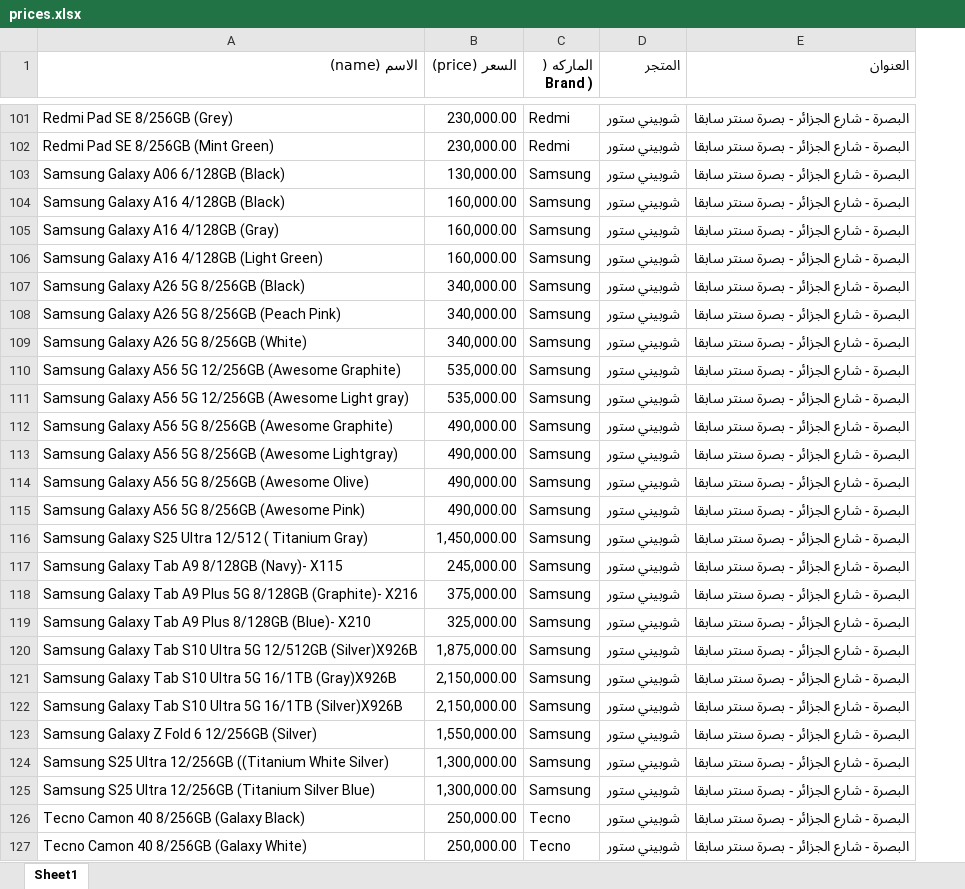
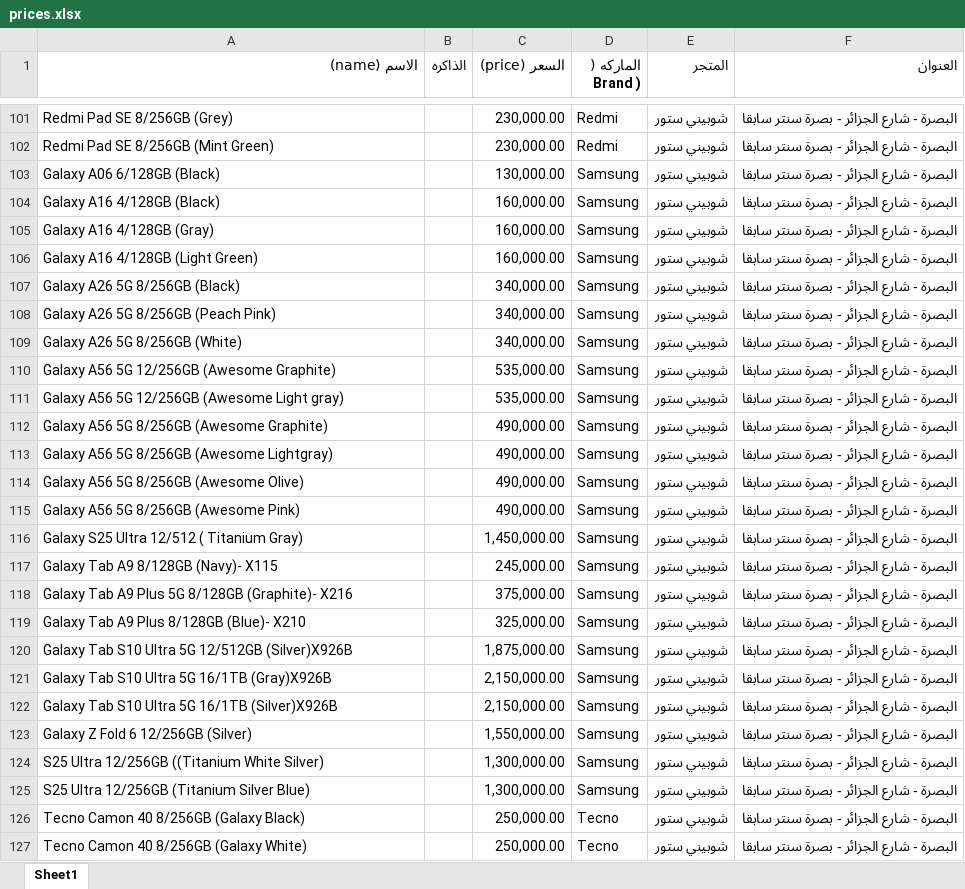
Before and after one commit to ruoodui/test, an Excel workbook: prices.xlsx, sheet Sheet1, drawn as a sheet; only a part is shown, gaps mark what is left out; values as stored, in another font and other column widths than the file's, no borders; the diff covers the shown part only; the diff names each change by its address in the sheet, - before the commit and + after, or states it on an @@ line.

```diff
--- a/prices.xlsx (sheet Sheet1)
+++ b/prices.xlsx (sheet Sheet1)
+column B (الذاكره), empty
-A103 (الاسم (name)): Samsung Galaxy A06 6/128GB (Black)
+A103 (الاسم (name)): Galaxy A06 6/128GB (Black)
-A104 (الاسم (name)): Samsung Galaxy A16 4/128GB (Black)
+A104 (الاسم (name)): Galaxy A16 4/128GB (Black)
-A105 (الاسم (name)): Samsung Galaxy A16 4/128GB (Gray)
+A105 (الاسم (name)): Galaxy A16 4/128GB (Gray)
-A106 (الاسم (name)): Samsung Galaxy A16 4/128GB (Light Green)
+A106 (الاسم (name)): Galaxy A16 4/128GB (Light Green)
-A107 (الاسم (name)): Samsung Galaxy A26 5G 8/256GB (Black)
+A107 (الاسم (name)): Galaxy A26 5G 8/256GB (Black)
-A108 (الاسم (name)): Samsung Galaxy A26 5G 8/256GB (Peach Pink)
+A108 (الاسم (name)): Galaxy A26 5G 8/256GB (Peach Pink)
-A109 (الاسم (name)): Samsung Galaxy A26 5G 8/256GB (White)
+A109 (الاسم (name)): Galaxy A26 5G 8/256GB (White)
-A110 (الاسم (name)): Samsung Galaxy A56 5G 12/256GB (Awesome Graphite)
+A110 (الاسم (name)): Galaxy A56 5G 12/256GB (Awesome Graphite)
-A111 (الاسم (name)): Samsung Galaxy A56…
+A111 (الاسم (name)): Galaxy A56…
-A112 (الاسم (name)): Samsung Galaxy A56 5G 8/256GB (Awesome Graphite)
+A112 (الاسم (name)): Galaxy A56 5G 8/256GB (Awesome Graphite)
-A113 (الاسم (name)): Samsung Galaxy A56 5G 8/256GB (Awesome Lightgray)
+A113 (الاسم (name)): Galaxy A56 5G 8/256GB (Awesome Lightgray)
-A114 (الاسم (name)): Samsung Galaxy A56 5G 8/256GB (Awesome Olive)
+A114 (الاسم (name)): Galaxy A56 5G 8/256GB (Awesome Olive)
-A115 (الاسم (name)): Samsung Galaxy A56 5G 8/256GB (Awesome Pink)
+A115 (الاسم (name)): Galaxy A56 5G 8/256GB (Awesome Pink)
-A116 (الاسم (name)): Samsung Galaxy S25 Ultra 12/512 ( Titanium Gray)
+A116 (الاسم (name)): Galaxy S25 Ultra 12/512 ( Titanium Gray)
-A117 (الاسم (name)): Samsung Galaxy Tab A9 8/128GB (Navy)- X115
+A117 (الاسم (name)): Galaxy Tab A9 8/128GB (Navy)- X115
-A118 (الاسم (name)): Samsung Galaxy Tab…
+A118 (الاسم (name)): Galaxy Tab…
-A119 (الاسم (name)): Samsung Galaxy Tab A9 Plus 8/128GB (Blue)- X210
+A119 (الاسم (name)): Galaxy Tab A9 Plus 8/128GB (Blue)- X210
-A120 (الاسم (name)): Samsung Galaxy Tab…
+A120 (الاسم (name)): Galaxy Tab…
-A121 (الاسم (name)): Samsung Galaxy Tab…
+A121 (الاسم (name)): Galaxy Tab…
-A122 (الاسم (name)): Samsung Galaxy Tab…
+A122 (الاسم (name)): Galaxy Tab…
-A123 (الاسم (name)): Samsung Galaxy Z Fold 6 12/256GB (Silver)
+A123 (الاسم (name)): Galaxy Z Fold 6 12/256GB (Silver)
-A124 (الاسم (name)): Samsung S25 Ultra…
+A124 (الاسم (name)): S25 Ultra…
-A125 (الاسم (name)): Samsung S25 Ultra 12/256GB (Titanium Silver Blue)
+A125 (الاسم (name)): S25 Ultra 12/256GB (Titanium Silver Blue)
```
Also changed, not shown: 188 added rows and 23 edited cells elsewhere in this sheet, 1 other file.
